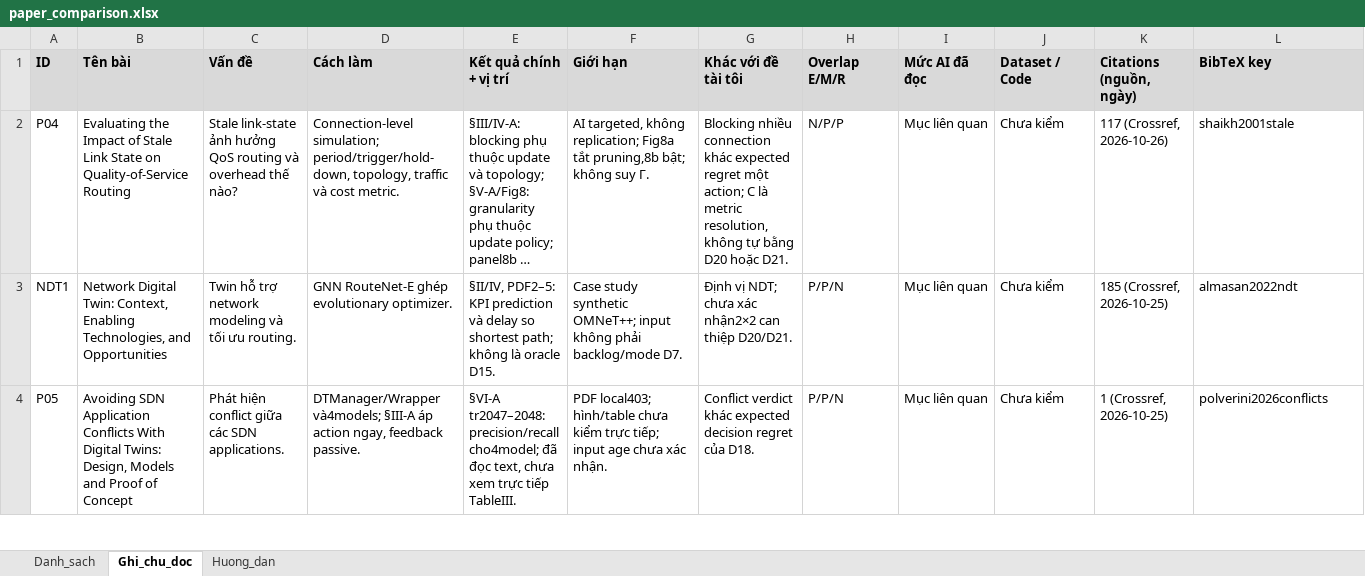
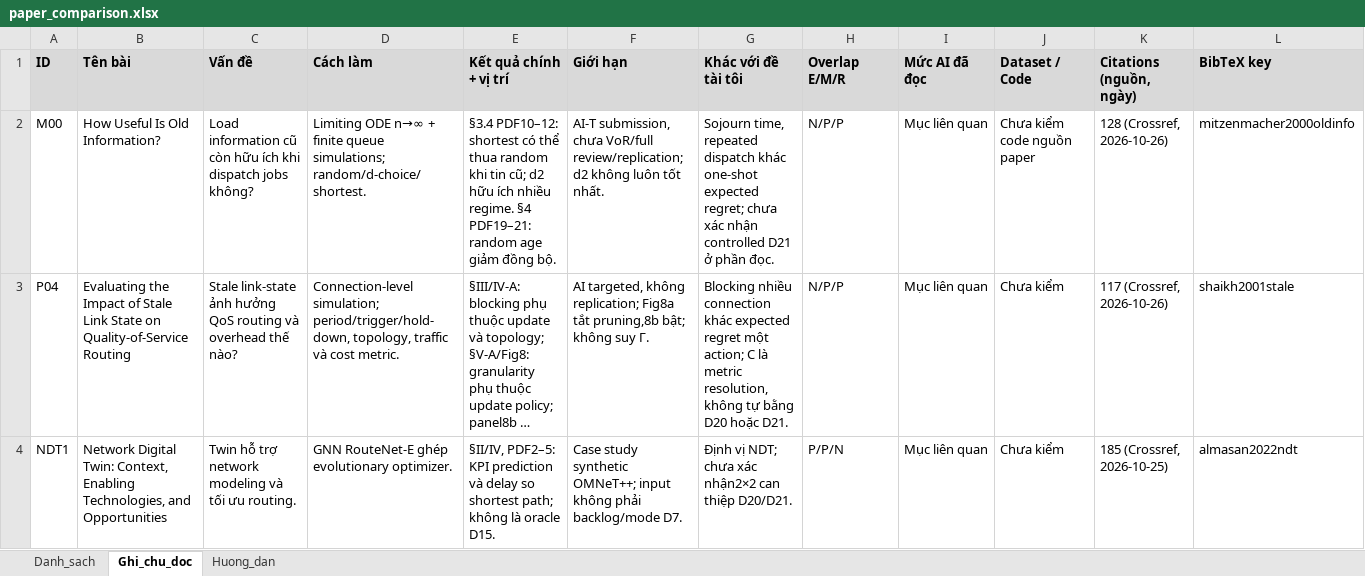
Before and after one commit to vantai13/state-model-regret, an Excel workbook: papers/paper_comparison.xlsx, sheet Ghi_chu_doc, drawn as a sheet; only a part is shown; the shorter side is filled out with more unchanged rows; long unchanged cells end in …; values as stored, in another font and other column widths than the file's, no borders; rows hold the shown columns only; the diff names each change by its address in the sheet, - before the commit and + after, or states it on an @@ line.

```diff
--- a/papers/paper_comparison.xlsx (sheet Ghi_chu_doc)
+++ b/papers/paper_comparison.xlsx (sheet Ghi_chu_doc)
+row 2: M00 | How Useful Is Old Information? | Load information cũ còn hữu ích khi dispatch jobs không? | Limiting ODE n→∞ + finite queue simulations; random/d-choice/shortest. | §3.4 PDF10–12: shortest có thể thua random khi tin cũ; d2 hữu ích nhiều regime. §4 PDF19–21: random age giảm đồng bộ. | AI-T submission, chưa VoR/full review/replication; d2 không luôn tốt nhất. | Sojourn time, repeated dispatch khác one-shot expected regret; chưa xác nhận controlled D21 ở phần đọc. | N/P/P | Mục liên quan | Chưa kiểm code nguồn paper | 128 (Crossref, 2026-10-26) | mitzenmacher2000oldinfo
```
Also changed, not shown: sheet Danh_sach, sheet Huong_dan, 33 other files.
